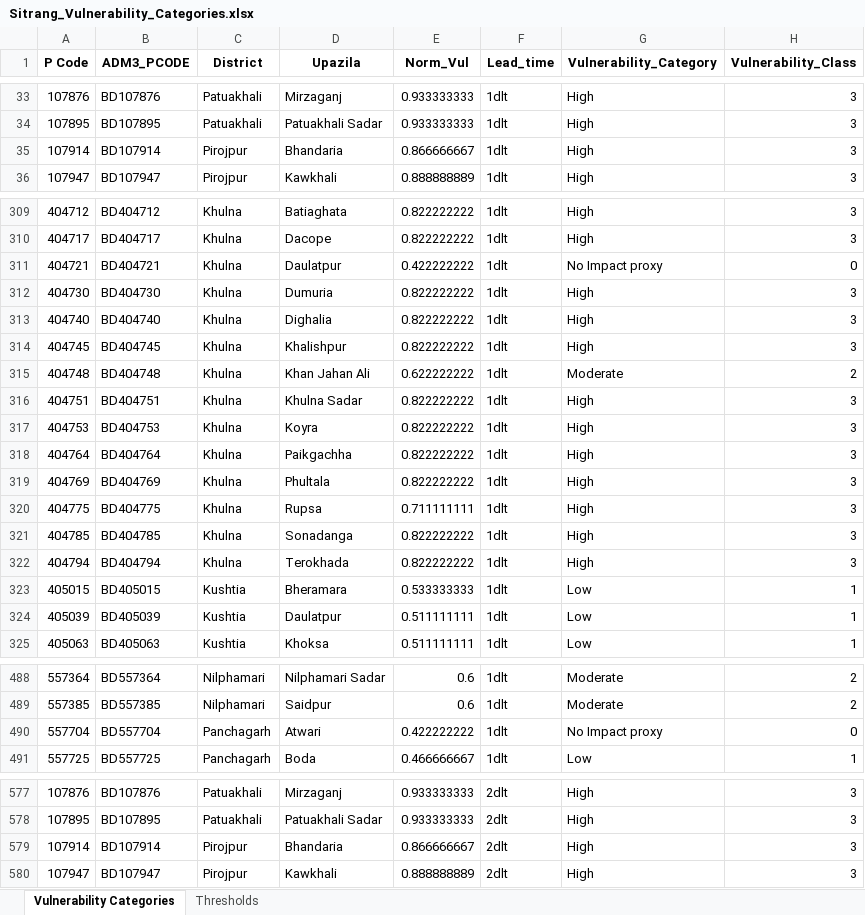
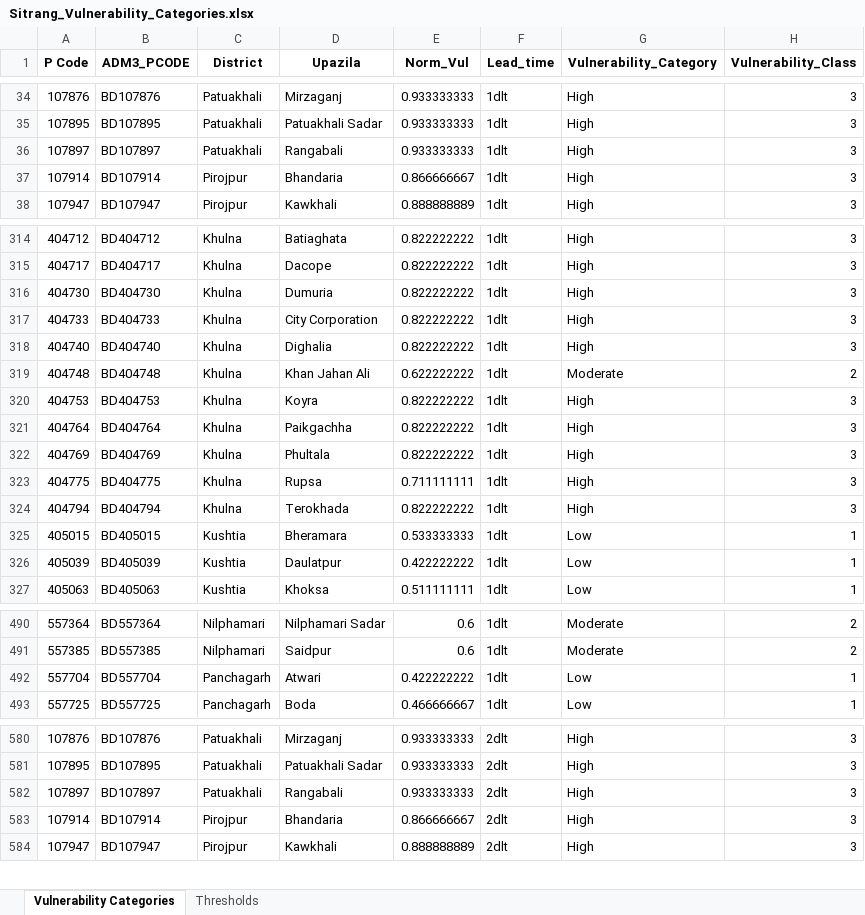
Before and after one commit to ibrahim-abdullah16/IBF-Analysis, an Excel workbook: outputs/vulnerability_categories/Sitrang_Vulnerability_Categories.xlsx, sheet Vulnerability Categories, drawn as a sheet; only a part is shown, gaps mark what is left out; values as stored, in another font and other column widths than the file's, no borders; removed rows and columns are numbered as before the commit, all else as after; the diff covers the shown part only; the diff names each change by its address in the sheet, - before the commit and + after, or states it on an @@ line.

Commit message:
Update ablation analysis and vulnerability categories

```diff
--- a/outputs/vulnerability_categories/Sitrang_Vulnerability_Categories.xlsx (sheet Vulnerability Categories)
+++ b/outputs/vulnerability_categories/Sitrang_Vulnerability_Categories.xlsx (sheet Vulnerability Categories)
+row 36: 107897 | BD107897 | Patuakhali | Rangabali | 0.933333333 | 1dlt | High | 3
-row 311: 404721 | BD404721 | Khulna | Daulatpur | 0.422222222 | 1dlt | No Impact proxy | 0
+row 317: 404733 | BD404733 | Khulna | City Corporation | 0.822222222 | 1dlt | High | 3
-row 314: 404745 | BD404745 | Khulna | Khalishpur | 0.822222222 | 1dlt | High | 3
-row 316: 404751 | BD404751 | Khulna | Khulna Sadar | 0.822222222 | 1dlt | High | 3
-row 321: 404785 | BD404785 | Khulna | Sonadanga | 0.822222222 | 1dlt | High | 3
-E326 (Norm_Vul): 0.511111111
+E326 (Norm_Vul): 0.422222222
-G492 (Vulnerability_Category): No Impact proxy
+G492 (Vulnerability_Category): Low
-H492 (Vulnerability_Class): 0
+H492 (Vulnerability_Class): 1
+row 582: 107897 | BD107897 | Patuakhali | Rangabali | 0.933333333 | 2dlt | High | 3
```
Also changed, not shown: 9 added rows, 4 removed rows and 137 edited cells elsewhere in this sheet, sheet Thresholds, outputs/midhili/Ablation_Kappa_Comparison/Midhili_Ablation_Kappa_Comparison.xlsx, outputs/remal/Ablation_Kappa_Comparison/Remal_Ablation_Kappa_Comparison.xlsx, 16 other files.
